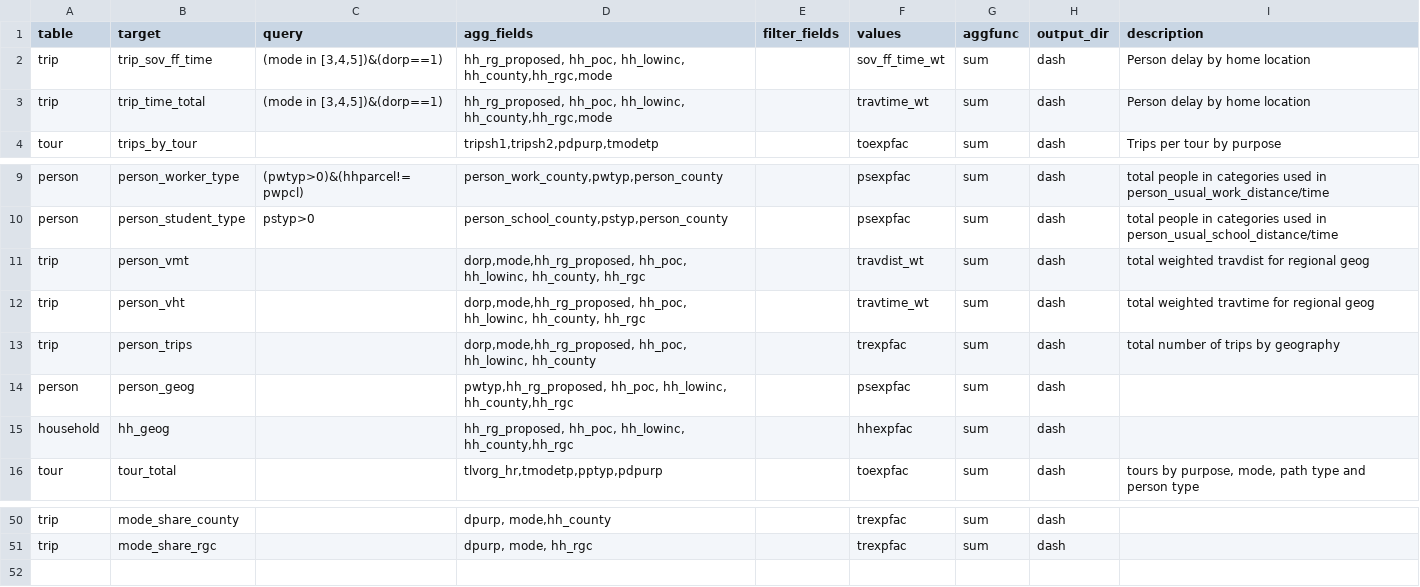
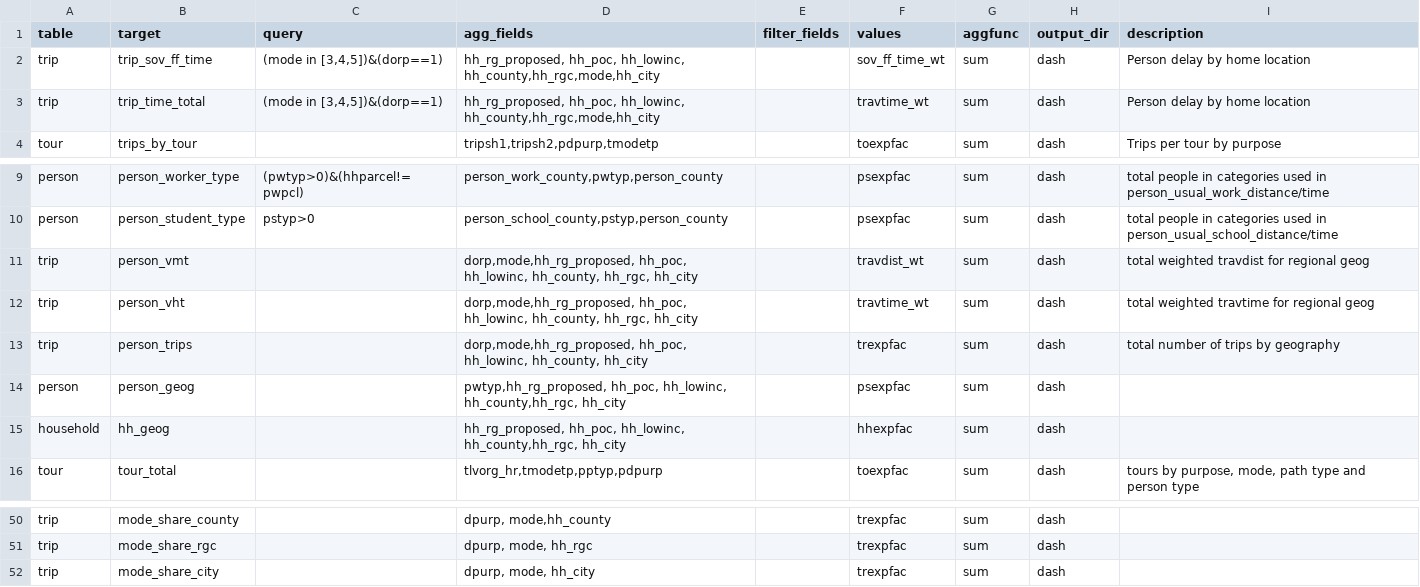
Before and after one commit to psrc/soundcast, a CSV file: inputs/model/summaries/agg_expressions.csv, drawn as a sheet; only a part is shown, gaps mark what is left out.

Commit message:
adding city to summaries; network summary for RGC and city

```diff
--- a/inputs/model/summaries/agg_expressions.csv
+++ b/inputs/model/summaries/agg_expressions.csv
@@ -1,4 +1,4 @@
 table,target,query,agg_fields,filter_fields,values,aggfunc,output_dir,description
-trip,trip_sov_ff_time,"(mode in [3,4,5])&(dorp==1)","hh_rg_proposed, hh_poc, hh_lowinc, hh_county,hh_rgc,mode",,sov_ff_time_wt,sum,dash,Person delay by home location
-trip,trip_time_total,"(mode in [3,4,5])&(dorp==1)","hh_rg_proposed, hh_poc, hh_lowinc, hh_county,hh_rgc,mode",,travtime_wt,sum,dash,Person delay by home location
+trip,trip_sov_ff_time,"(mode in [3,4,5])&(dorp==1)","hh_rg_proposed, hh_poc, hh_lowinc, hh_county,hh_rgc,mode,hh_city",,sov_ff_time_wt,sum,dash,Person delay by home location
+trip,trip_time_total,"(mode in [3,4,5])&(dorp==1)","hh_rg_proposed, hh_poc, hh_lowinc, hh_county,hh_rgc,mode,hh_city",,travtime_wt,sum,dash,Person delay by home location
 tour,trips_by_tour,,"tripsh1,tripsh2,pdpurp,tmodetp",,toexpfac,sum,dash,Trips per tour by purpose
@@ -10,7 +10,7 @@ person,person_worker_type,(pwtyp>0)&(hhparcel!=pwpcl),"person_work_county,pwtyp,
 person,person_student_type,pstyp>0,"person_school_county,pstyp,person_county",,psexpfac,sum,dash,total people in categories used in person_usual_school_distance/time
-trip,person_vmt,,"dorp,mode,hh_rg_proposed, hh_poc, hh_lowinc, hh_county, hh_rgc",,travdist_wt,sum,dash,total weighted travdist for regional geog
-trip,person_vht,,"dorp,mode,hh_rg_proposed, hh_poc, hh_lowinc, hh_county, hh_rgc",,travtime_wt,sum,dash,total weighted travtime for regional geog
-trip,person_trips,,"dorp,mode,hh_rg_proposed, hh_poc, hh_lowinc, hh_county",,trexpfac,sum,dash,total number of trips by geography
-person,person_geog,,"pwtyp,hh_rg_proposed, hh_poc, hh_lowinc, hh_county,hh_rgc",,psexpfac,sum,dash,
-household,hh_geog,,"hh_rg_proposed, hh_poc, hh_lowinc, hh_county,hh_rgc",,hhexpfac,sum,dash,
+trip,person_vmt,,"dorp,mode,hh_rg_proposed, hh_poc, hh_lowinc, hh_county, hh_rgc, hh_city",,travdist_wt,sum,dash,total weighted travdist for regional geog
+trip,person_vht,,"dorp,mode,hh_rg_proposed, hh_poc, hh_lowinc, hh_county, hh_rgc, hh_city",,travtime_wt,sum,dash,total weighted travtime for regional geog
+trip,person_trips,,"dorp,mode,hh_rg_proposed, hh_poc, hh_lowinc, hh_county, hh_city",,trexpfac,sum,dash,total number of trips by geography
+person,person_geog,,"pwtyp,hh_rg_proposed, hh_poc, hh_lowinc, hh_county,hh_rgc, hh_city",,psexpfac,sum,dash,
+household,hh_geog,,"hh_rg_proposed, hh_poc, hh_lowinc, hh_county,hh_rgc, hh_city",,hhexpfac,sum,dash,
 tour,tour_total,,"tlvorg_hr,tmodetp,pptyp,pdpurp",,toexpfac,sum,dash,"tours by purpose, mode, path type and person type"
@@ -51 +51,2 @@ trip,mode_share_county,,"dpurp, mode,hh_county",,trexpfac,sum,dash,
 trip,mode_share_rgc,,"dpurp, mode, hh_rgc",,trexpfac,sum,dash,
+trip,mode_share_city,,"dpurp, mode, hh_city",,trexpfac,sum,dash,
```
Also changed, not shown: inputs/model/summaries/geography_lookup.csv, 4 other files.
